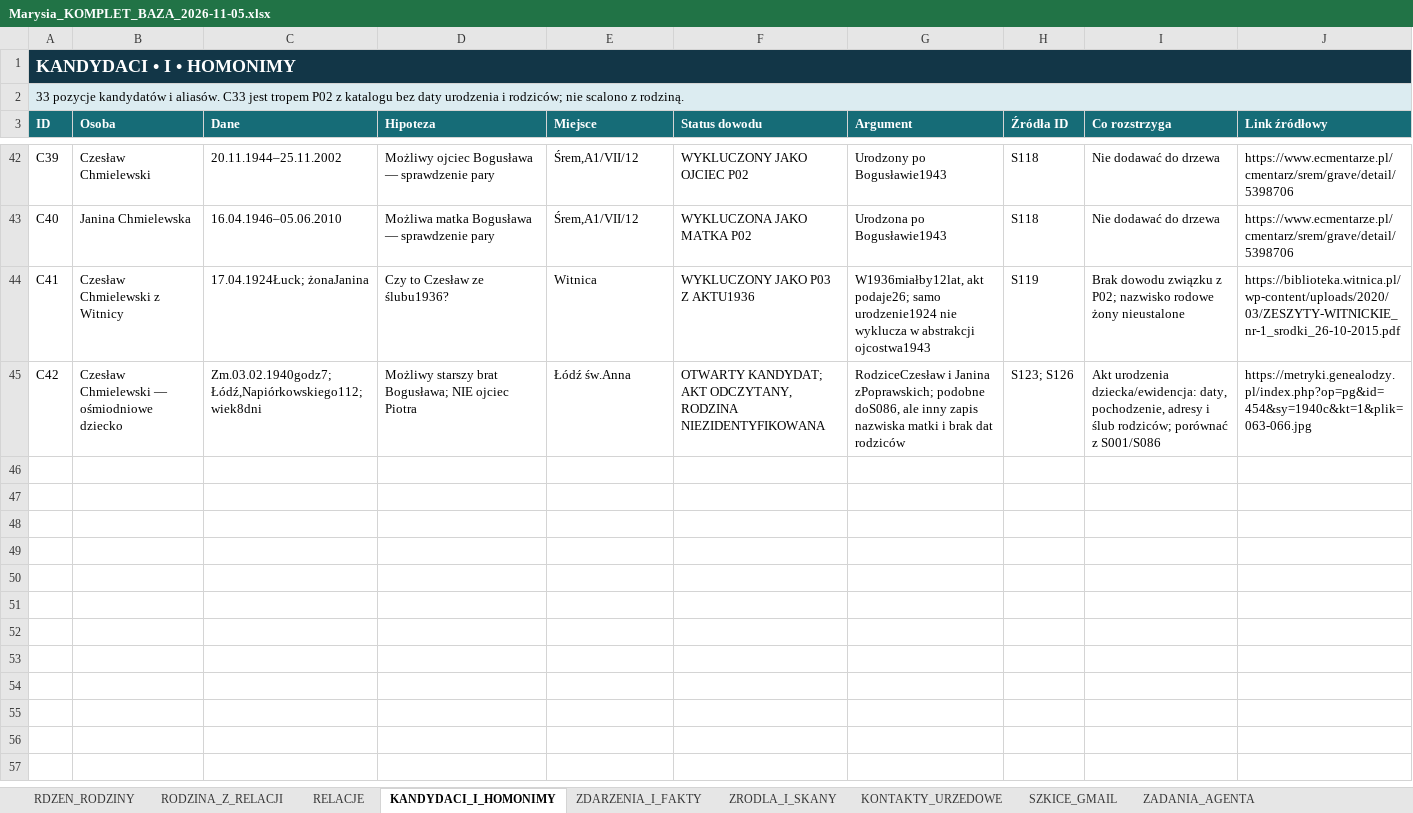
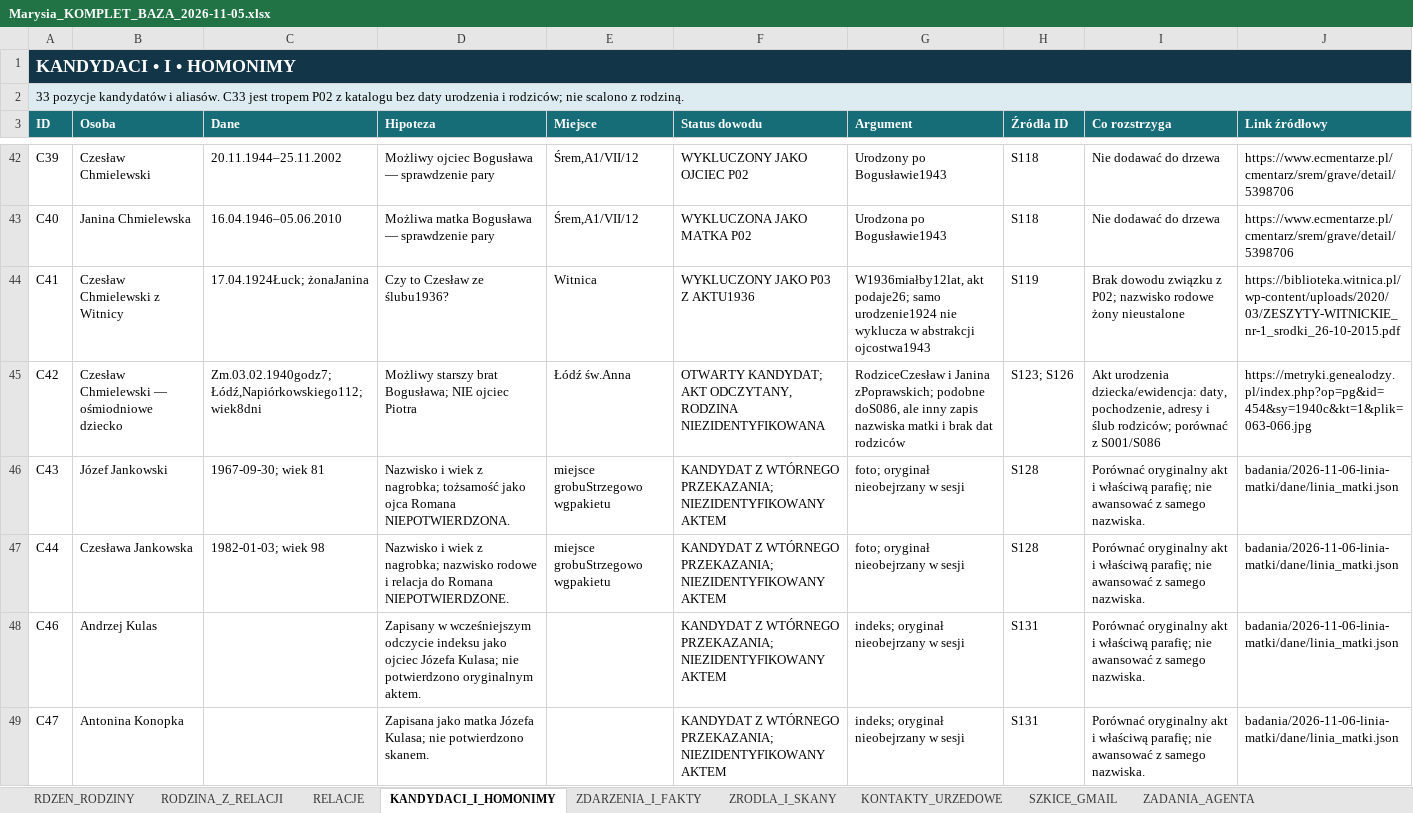
Before and after one commit to maciekkoz-PL/drzewo-genealogiczne, an Excel workbook: Marysia_KOMPLET_BAZA_2026-11-05.xlsx, sheet KANDYDACI_I_HOMONIMY, drawn as a sheet; only a part is shown, gaps mark what is left out; values as stored, in another font and other column widths than the file's, no borders; table styles not drawn; the diff covers the shown part only; the diff names each change by its address in the sheet, - before the commit and + after, or states it on an @@ line.

```diff
--- a/Marysia_KOMPLET_BAZA_2026-11-05.xlsx (sheet KANDYDACI_I_HOMONIMY)
+++ b/Marysia_KOMPLET_BAZA_2026-11-05.xlsx (sheet KANDYDACI_I_HOMONIMY)
+row 46: C43 | Józef Jankowski | 1967-09-30; wiek 81 | Nazwisko i wiek z nagrobka; tożsamość jako ojca Romana NIEPOTWIERDZONA. | miejsce grobuStrzegowo wgpakietu | KANDYDAT Z WTÓRNEGO PRZEKAZANIA; NIEZIDENTYFIKOWANY AKTEM | foto; oryginał nieobejrzany w sesji | S128 | Porównać oryginalny akt i właściwą parafię; nie awansować z samego nazwiska. | badania/2026-11-06-linia-matki/dane/linia_matki.json
+row 47: C44 | Czesława Jankowska | 1982-01-03; wiek 98 | Nazwisko i wiek z nagrobka; nazwisko rodowe i relacja do Romana NIEPOTWIERDZONE. | miejsce grobuStrzegowo wgpakietu | KANDYDAT Z WTÓRNEGO PRZEKAZANIA; NIEZIDENTYFIKOWANY AKTEM | foto; oryginał nieobejrzany w sesji | S128 | Porównać oryginalny akt i właściwą parafię; nie awansować z samego nazwiska. | badania/2026-11-06-linia-matki/dane/linia_matki.json
+row 48: C46 | Andrzej Kulas |  | Zapisany w wcześniejszym odczycie indeksu jako ojciec Józefa Kulasa; nie potwierdzono oryginalnym aktem. |  | KANDYDAT Z WTÓRNEGO PRZEKAZANIA; NIEZIDENTYFIKOWANY AKTEM | indeks; oryginał nieobejrzany w sesji | S131 | Porównać oryginalny akt i właściwą parafię; nie awansować z samego nazwiska. | badania/2026-11-06-linia-matki/dane/linia_matki.json
+row 49: C47 | Antonina Konopka |  | Zapisana jako matka Józefa Kulasa; nie potwierdzono skanem. |  | KANDYDAT Z WTÓRNEGO PRZEKAZANIA; NIEZIDENTYFIKOWANY AKTEM | indeks; oryginał nieobejrzany w sesji | S131 | Porównać oryginalny akt i właściwą parafię; nie awansować z samego nazwiska. | badania/2026-11-06-linia-matki/dane/linia_matki.json
```
Also changed, not shown: 9 added rows elsewhere in this sheet, sheet RELACJE, sheet ZRODLA_I_SKANY, sheet RODZINA_Z_RELACJI, sheet ZDARZENIA_I_FAKTY, sheet KOREKTY_I_SPRZECZNOSCI, sheet DZIENNIK_KWEREND, 5 more sheets, 23 other files.
